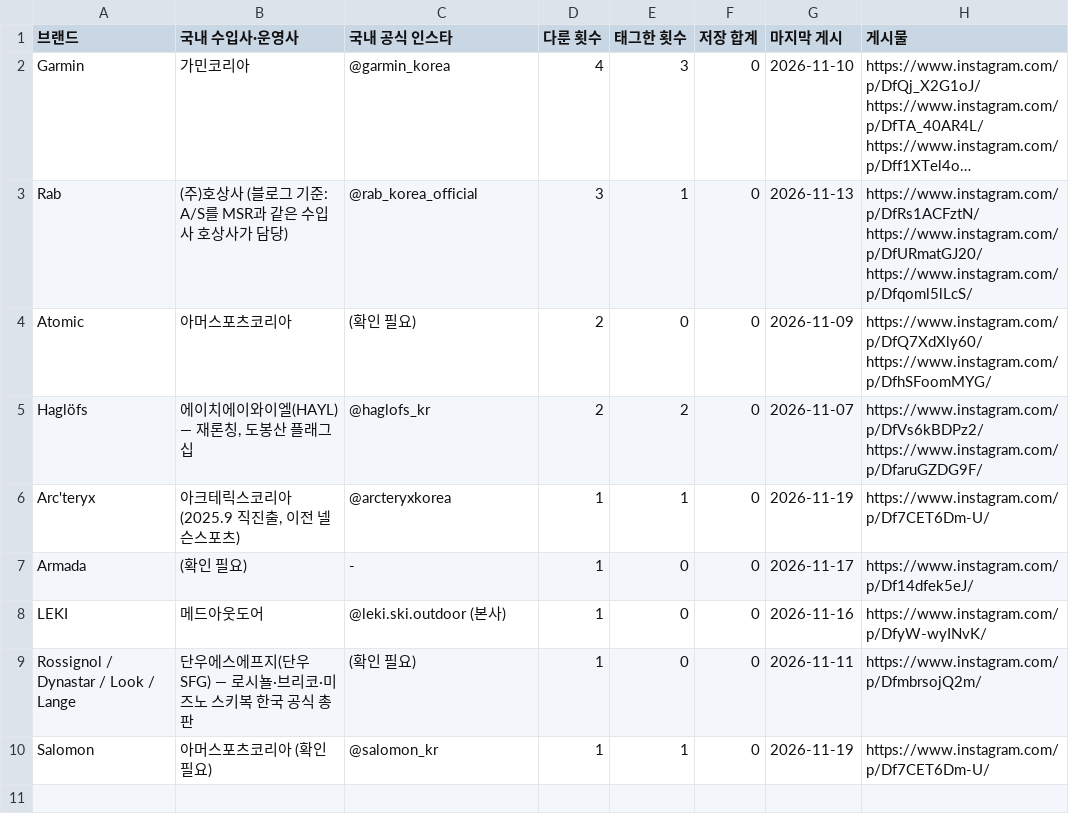
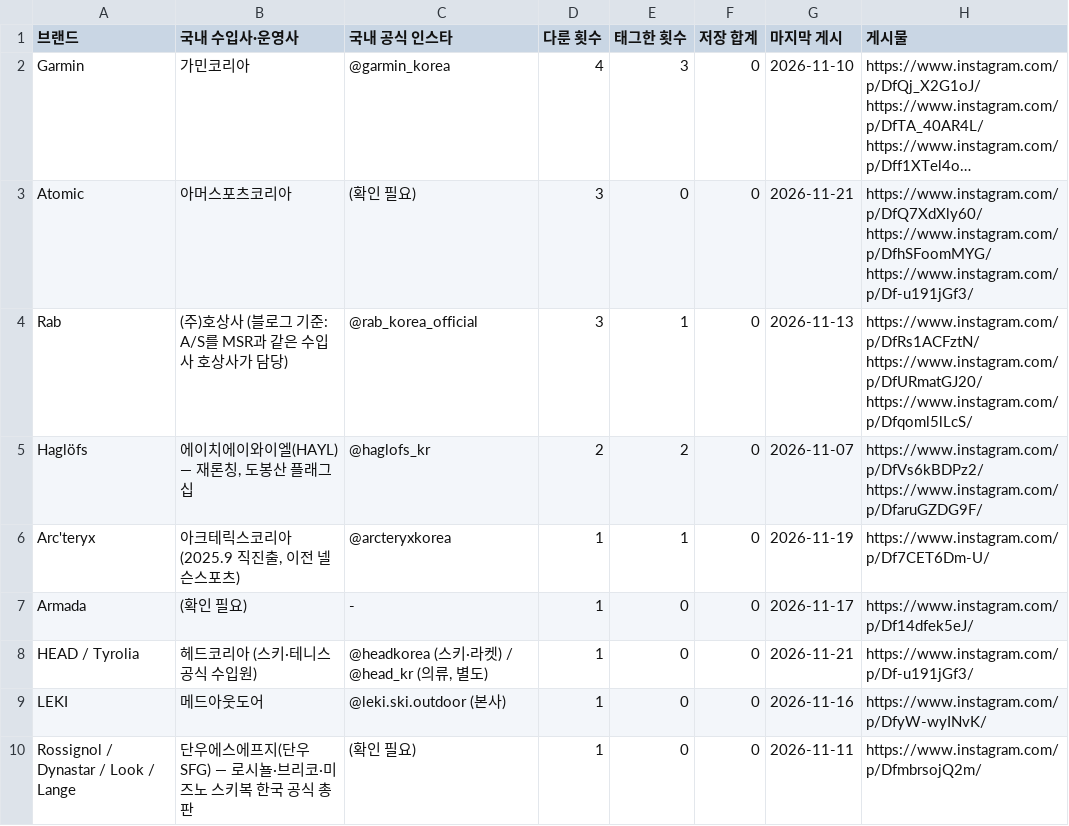
Before and after one commit to wonjoolee/sankit-media, a CSV file: research/exposure.csv, drawn as a sheet; only a part is shown; the shorter side is filled out with more unchanged rows; long unchanged cells end in …; removed rows and columns are numbered as before the commit, all else as after; the diff names each change by its address in the sheet, - before the commit and + after, or states it on an @@ line.

```diff
--- a/research/exposure.csv
+++ b/research/exposure.csv
+row 3: Atomic | 아머스포츠코리아 | (확인 필요) | 3 | 0 | 0 | 2026-11-21 | https://www.instagram.com/p/DfQ7XdXly60/ https://www.instagram.com/p/DfhSFoomMYG/ https://www.instagram.com/p/Df-u191jGf3/
-row 4: Atomic | 아머스포츠코리아 | (확인 필요) | 2 | 0 | 0 | 2026-11-09 | https://www.instagram.com/p/DfQ7XdXly60/ https://www.instagram.com/p/DfhSFoomMYG/
+row 8: HEAD / Tyrolia | 헤드코리아 (스키·테니스 공식 수입원) | @headkorea (스키·라켓) / @head_kr (의류, 별도) | 1 | 0 | 0 | 2026-11-21 | https://www.instagram.com/p/Df-u191jGf3/
```
Also changed, not shown: 1 other file.
